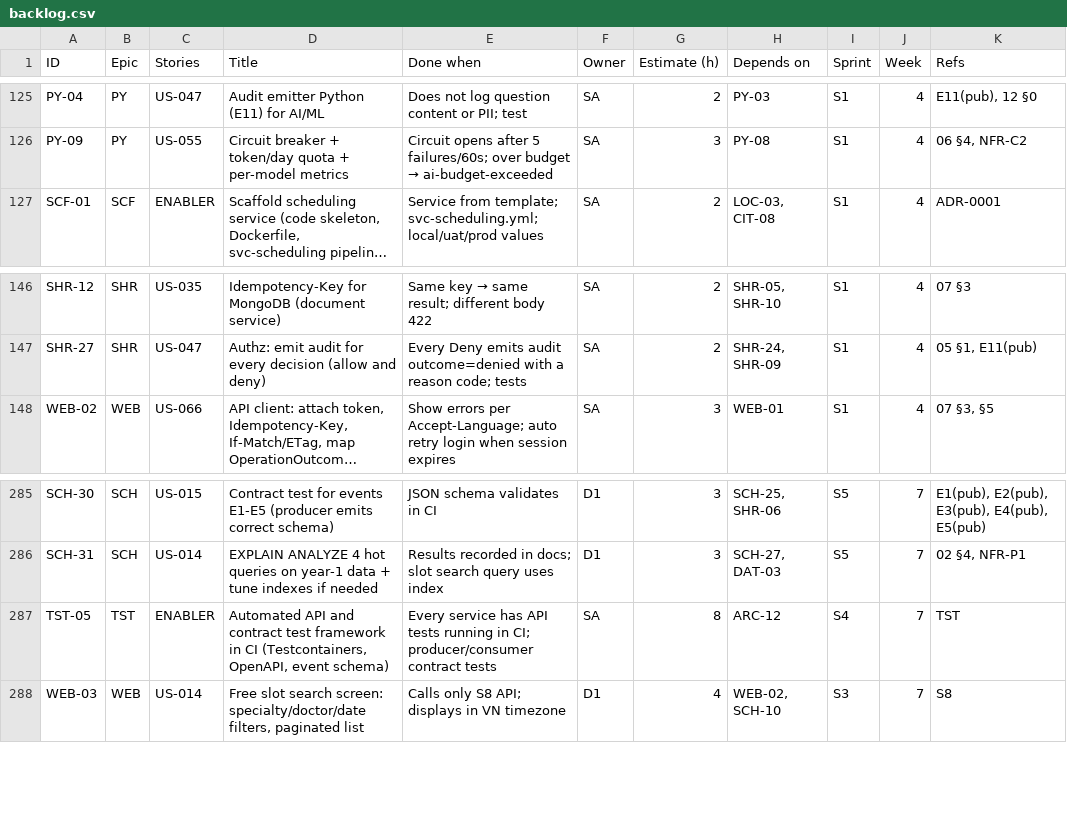
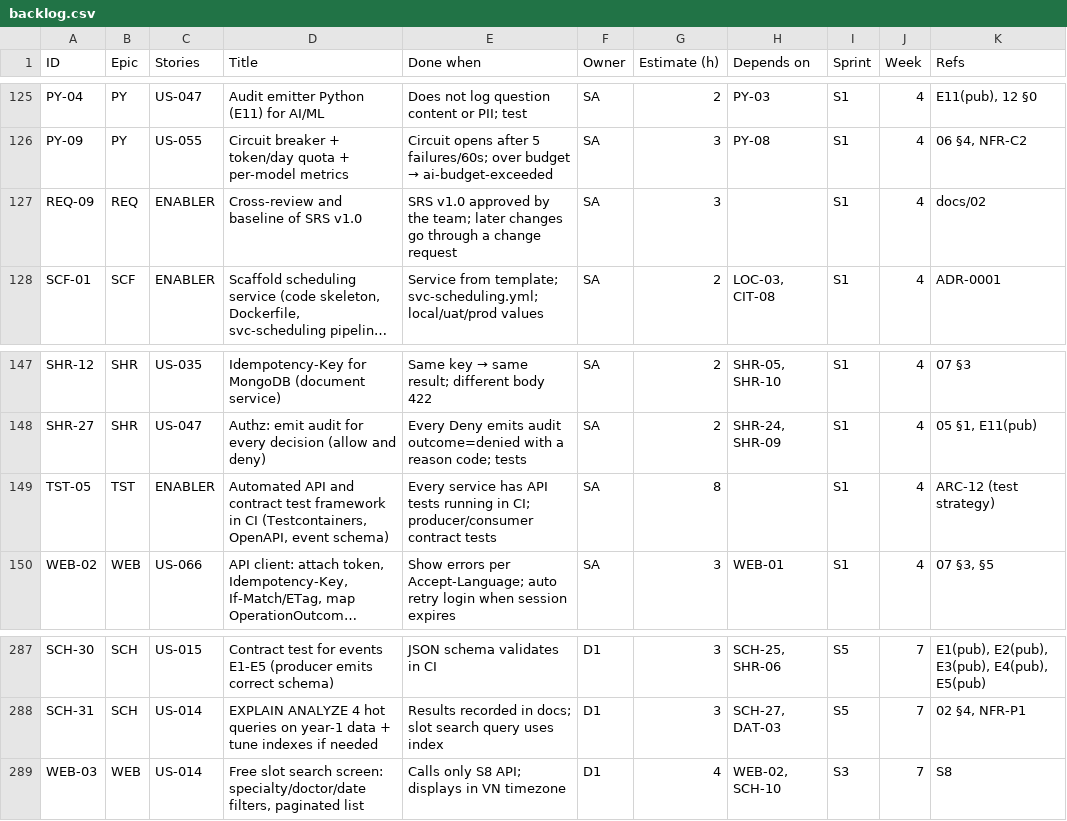
Before and after one commit to viethung12062005/smart-hospital-platform, a CSV file: docs/05-plan/backlog.csv, drawn as a sheet; only a part is shown, gaps mark what is left out; long unchanged cells end in …; removed rows and columns are numbered as before the commit, all else as after; the diff names each change by its address in the sheet, - before the commit and + after, or states it on an @@ line.

Commit message:
ENABLER (REQ-09, TST-05): record both tasks in the backlog and tracker (#628)
## Task
- ID: REQ-09, TST-05
- Story: ENABLER
- Issue: Closes #496, Part of #474

## Changes
- `tools/plan/tasks_sa.py`: add REQ-09 (it had an issue but no backlog
row) and move TST-05 to week 4, where its issue milestone is.
- `tools/plan/status.py`: TST-05 done; REQ-09 partial (the process and
checks exist, the team sign-off is not recorded).
- `docs/02-requirements/CHANGE-REQUEST.md`: tick the four cross-review
items that tools verify, with the command and result; add an explicit,
unticked sign-off item.
- Regenerated the plan pages.

## Contract impact
- [x] No change to `contracts/`

## Security and data
No impact.

## Verification
- `python3 -I tools/plan/build.py --check` -> OK: 79 stories, 350 tasks.
- `python3 -I tools/srs/build.py --check` -> OK.
- `python3 -I tools/qa/trace.py --check` -> OK: 203 test cases.
- `python3 -I tools/contracts/validate_authz.py` -> OK: 72 rules.
- `tools/contracts/check_all.sh` -> ALL CONTRACT CHECKS PASSED.

## Not done
REQ-09 stays open: "SRS v1.0 approved by the team" needs the team's
recorded approval.

## Definition of Done
- [x] Self-reviewed the diff
- [x] Generated pages regenerated from the source
- [x] No secrets or PII

```diff
--- a/docs/05-plan/backlog.csv
+++ b/docs/05-plan/backlog.csv
+row 127: REQ-09 | REQ | ENABLER | Cross-review and baseline of SRS v1.0 | SRS v1.0 approved by the team; later changes go through a change request | SA | 3 |  | S1 | 4 | docs/02
+row 149: TST-05 | TST | ENABLER | Automated API and contract test framework in CI (Testcontainers, OpenAPI, event schema) | Every service has API tests running in CI; producer/consumer contract tests | SA | 8 |  | S1 | 4 | ARC-12 (test strategy)
-row 287: TST-05 | TST | ENABLER | Automated API and contract test framework in CI (Testcontainers, OpenAPI, event schema) | Every service has API tests running in CI; producer/consumer contract tests | SA | 8 | ARC-12 | S4 | 7 | TST
```
Also changed, not shown: 5 other files.
